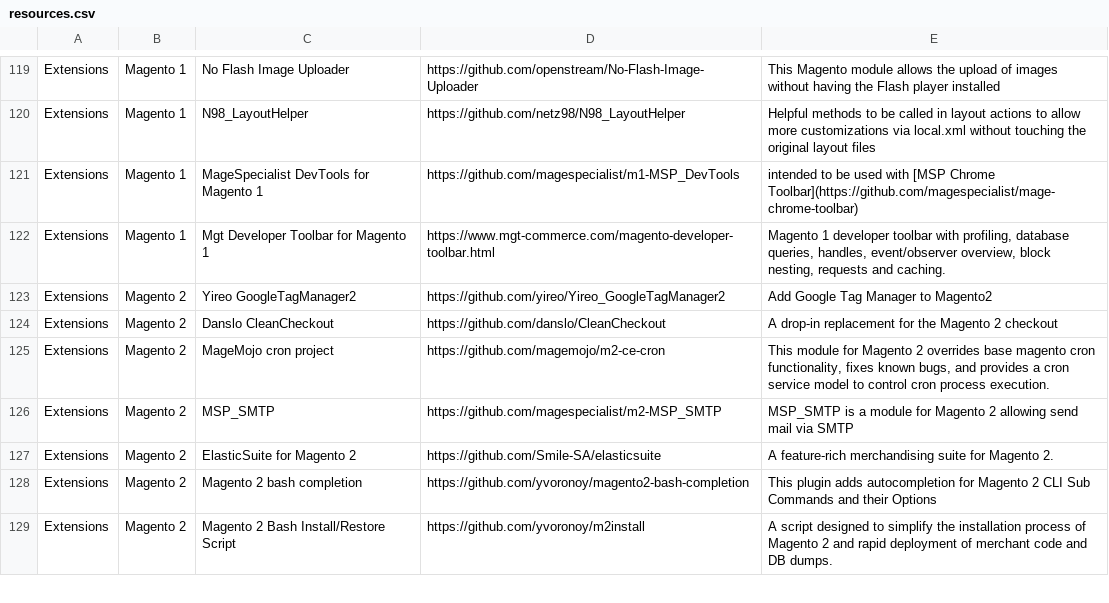
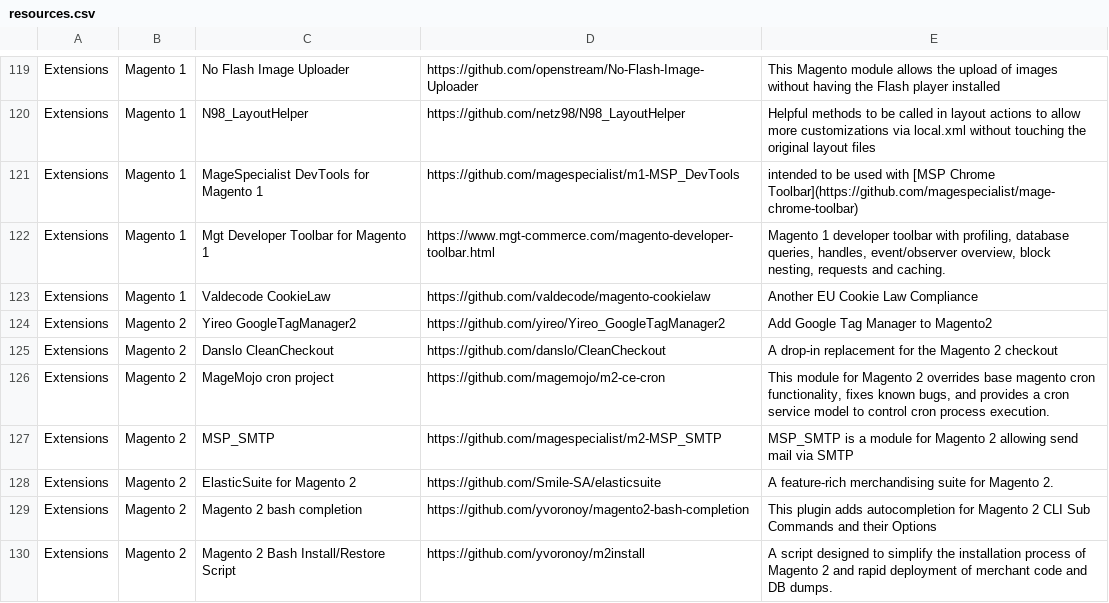
Before and after one commit to aleron75/mageres, a CSV file: resources.csv, drawn as a sheet; only a part is shown, gaps mark what is left out.

Commit message:
add Magento1 extension Valdecode_CookieLaw

```diff
--- a/resources.csv
+++ b/resources.csv
@@ -122,2 +122,3 @@ Extensions,Magento 1,MageSpecialist DevTools for Magento 1,https://github.com/ma
 Extensions,Magento 1,Mgt Developer Toolbar for Magento 1,https://www.mgt-commerce.com/magento-developer-toolbar.html,"Magento 1 developer toolbar with profiling, database queries, handles, event/observer overview, block nesting, requests and caching."
+Extensions,Magento 1,Valdecode CookieLaw,https://github.com/valdecode/magento-cookielaw,"Another EU Cookie Law Compliance"
 Extensions,Magento 2,Yireo GoogleTagManager2,https://github.com/yireo/Yireo_GoogleTagManager2,Add Google Tag Manager to Magento2
```
Also changed, not shown: 1 other file.
